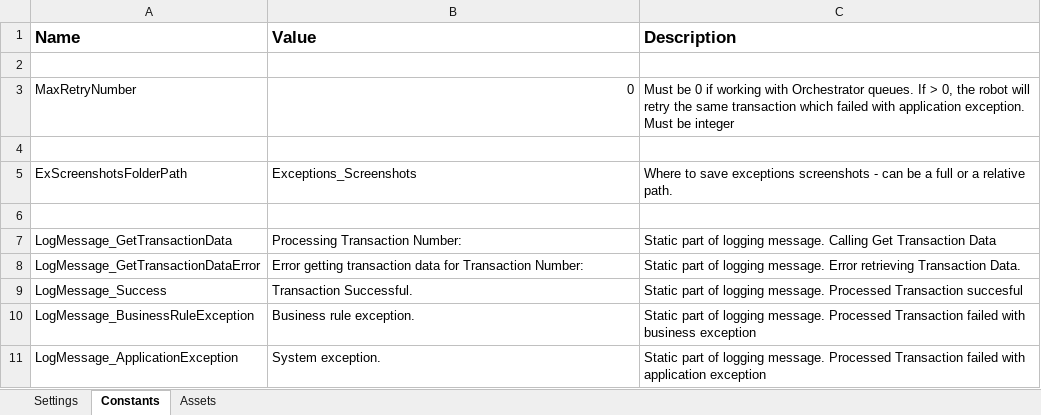
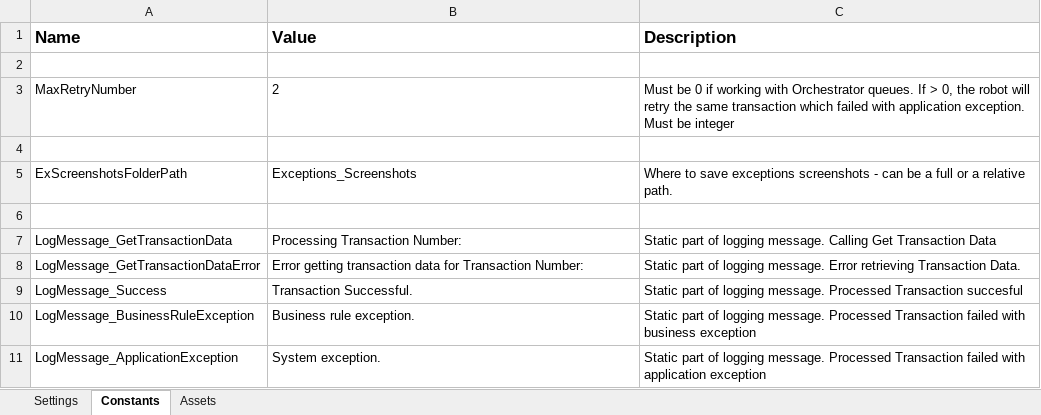
Before and after one commit to rpapub/PurposefulPromethium, an Excel workbook: Data/Config_Test.xlsx, sheet Constants, drawn as a sheet; values as stored, in another font and other column widths than the file's, no borders; the diff names each change by its address in the sheet, - before the commit and + after, or states it on an @@ line.

```diff
--- a/Data/Config_Test.xlsx (sheet Constants)
+++ b/Data/Config_Test.xlsx (sheet Constants)
-B3 (Value): 0
+B3 (Value): 2
-B3 alignment: right
+B3 alignment: left
```
Also changed, not shown: Data/Config_Dev.xlsx, 3 other files.
